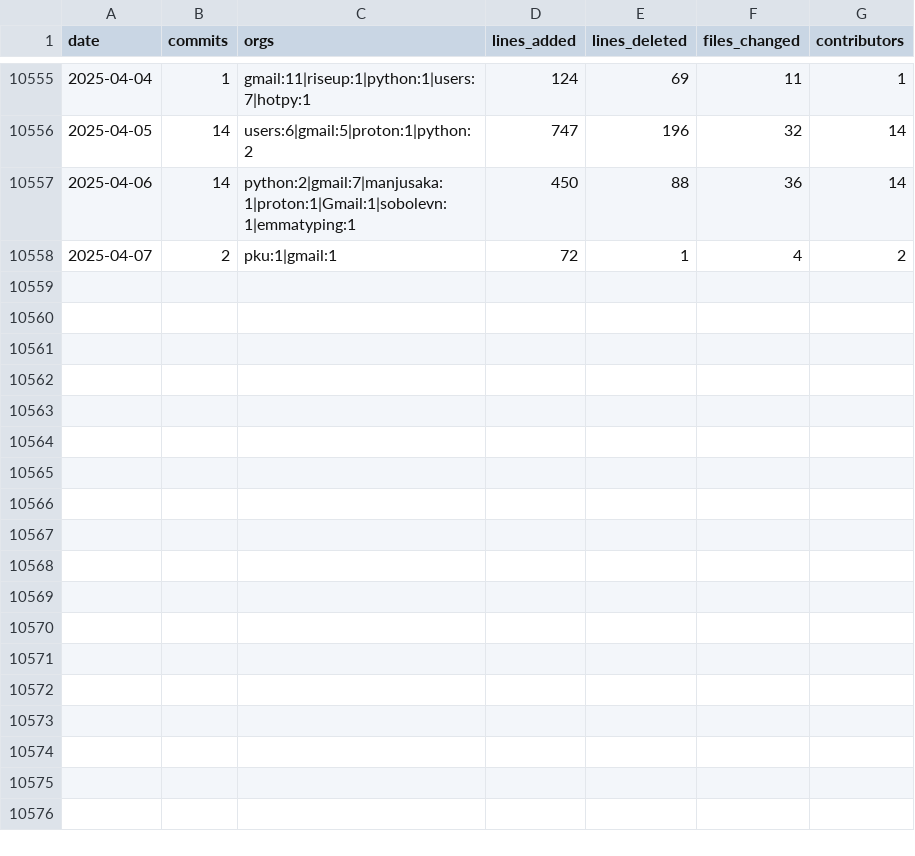
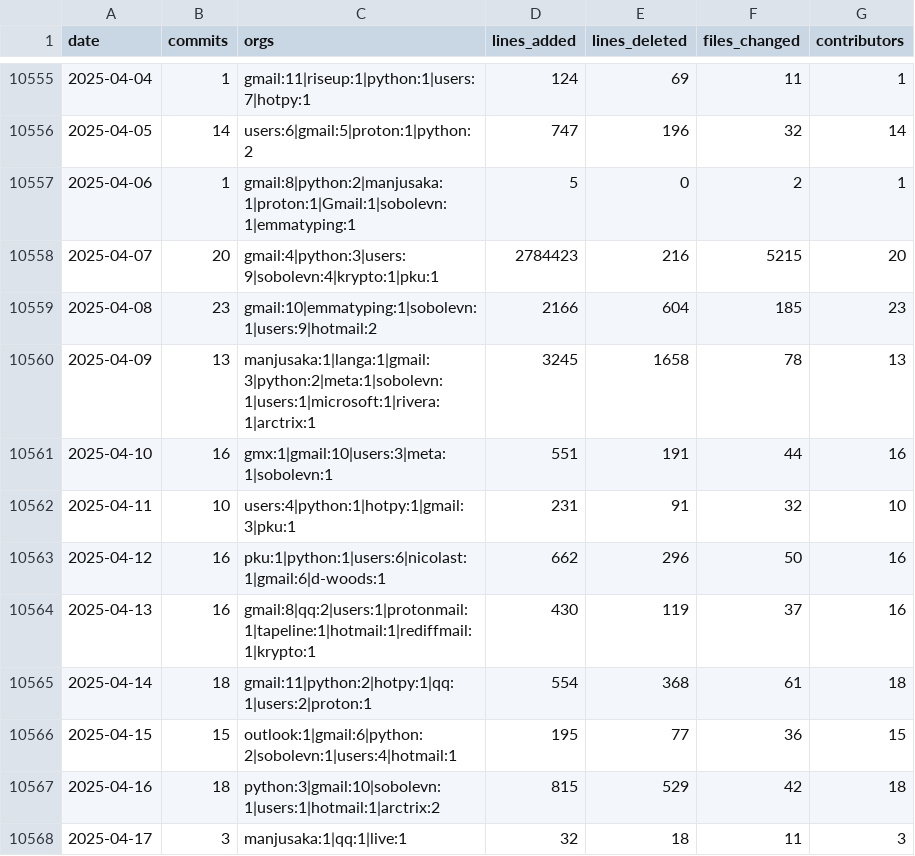
Before and after one commit to bitplane/git-stats, a CSV file: data/cpython.csv, drawn as a sheet; only a part is shown, gaps mark what is left out.

```diff
--- a/data/cpython.csv
+++ b/data/cpython.csv
@@ -10556,3 +10556,13 @@ date,commits,orgs,lines_added,lines_deleted,files_changed,contributors
 2025-04-05,14,users:6|gmail:5|proton:1|python:2,747,196,32,14
-2025-04-06,14,python:2|gmail:7|manjusaka:1|proton:1|Gmail:1|sobolevn:1|emmatyping:1,450,88,36,14
-2025-04-07,2,pku:1|gmail:1,72,1,4,2
+2025-04-06,1,gmail:8|python:2|manjusaka:1|proton:1|Gmail:1|sobolevn:1|emmatyping:1,5,0,2,1
+2025-04-07,20,gmail:4|python:3|users:9|sobolevn:4|krypto:1|pku:1,2784423,216,5215,20
+2025-04-08,23,gmail:10|emmatyping:1|sobolevn:1|users:9|hotmail:2,2166,604,185,23
+2025-04-09,13,manjusaka:1|langa:1|gmail:3|python:2|meta:1|sobolevn:1|users:1|microsoft:1|rivera:1|arctrix:1,3245,1658,78,13
+2025-04-10,16,gmx:1|gmail:10|users:3|meta:1|sobolevn:1,551,191,44,16
+2025-04-11,10,users:4|python:1|hotpy:1|gmail:3|pku:1,231,91,32,10
+2025-04-12,16,pku:1|python:1|users:6|nicolast:1|gmail:6|d-woods:1,662,296,50,16
+2025-04-13,16,gmail:8|qq:2|users:1|protonmail:1|tapeline:1|hotmail:1|rediffmail:1|krypto:1,430,119,37,16
+2025-04-14,18,gmail:11|python:2|hotpy:1|qq:1|users:2|proton:1,554,368,61,18
+2025-04-15,15,outlook:1|gmail:6|python:2|sobolevn:1|users:4|hotmail:1,195,77,36,15
+2025-04-16,18,python:3|gmail:10|sobolevn:1|users:1|hotmail:1|arctrix:2,815,529,42,18
+2025-04-17,3,manjusaka:1|qq:1|live:1,32,18,11,3
```
Also changed, not shown: data/chromium.csv, data/node.csv, 29 other files.
